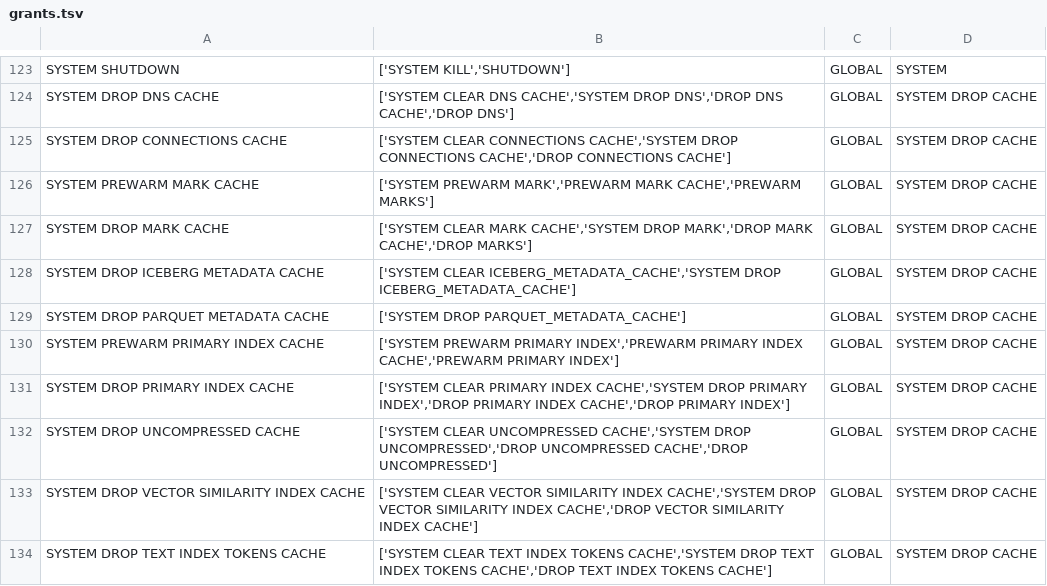
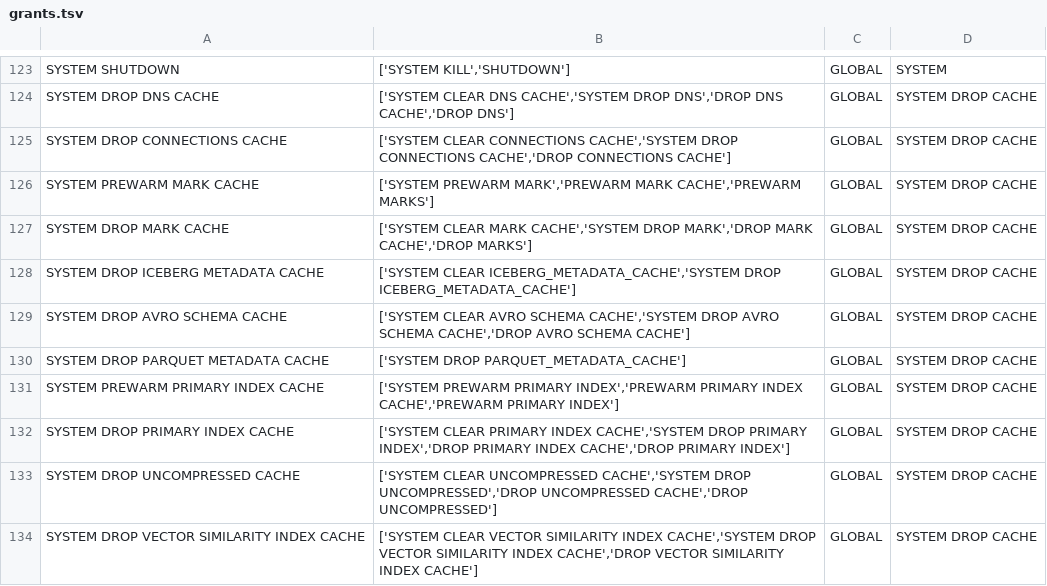
Before and after one commit to ClickHouse/terraform-provider-clickhousedbops, a TSV file: pkg/resource/grantprivilege/grants.tsv, drawn as a sheet; only a part is shown, gaps mark what is left out; the shorter side is filled out with more unchanged rows.

```diff
--- a/pkg/resource/grantprivilege/grants.tsv
+++ b/pkg/resource/grantprivilege/grants.tsv
@@ -128,2 +128,3 @@ SYSTEM DROP MARK CACHE	['SYSTEM CLEAR MARK CACHE','SYSTEM DROP MARK','DROP MARK
 SYSTEM DROP ICEBERG METADATA CACHE	['SYSTEM CLEAR ICEBERG_METADATA_CACHE','SYSTEM DROP ICEBERG_METADATA_CACHE']	GLOBAL	SYSTEM DROP CACHE
+SYSTEM DROP AVRO SCHEMA CACHE	['SYSTEM CLEAR AVRO SCHEMA CACHE','SYSTEM DROP AVRO SCHEMA CACHE','DROP AVRO SCHEMA CACHE']	GLOBAL	SYSTEM DROP CACHE
 SYSTEM DROP PARQUET METADATA CACHE	['SYSTEM DROP PARQUET_METADATA_CACHE']	GLOBAL	SYSTEM DROP CACHE
```
